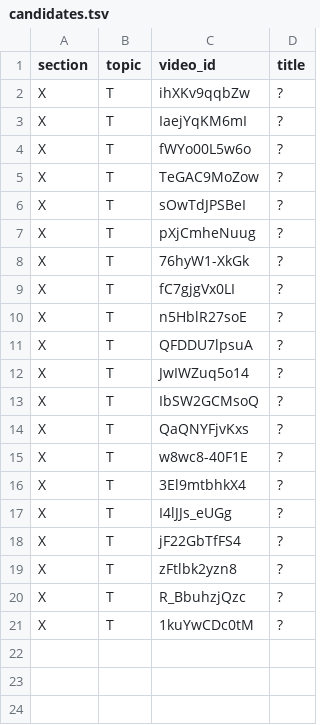
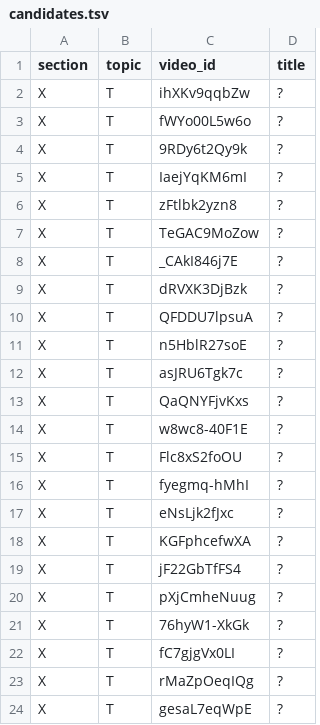
Before and after one commit to botanikjon-droid/dual-sub-replay, a TSV file: tools/catalog/candidates.tsv, drawn as a sheet.

```diff
--- a/tools/catalog/candidates.tsv
+++ b/tools/catalog/candidates.tsv
@@ -2,6 +2,19 @@ section	topic	video_id	title
 X	T	ihXKv9qqbZw	?
+X	T	fWYo00L5w6o	?
+X	T	9RDy6t2Qy9k	?
 X	T	IaejYqKM6mI	?
-X	T	fWYo00L5w6o	?
+X	T	zFtlbk2yzn8	?
 X	T	TeGAC9MoZow	?
-X	T	sOwTdJPSBeI	?
+X	T	_CAkI846j7E	?
+X	T	dRVXK3DjBzk	?
+X	T	QFDDU7lpsuA	?
+X	T	n5HblR27soE	?
+X	T	asJRU6Tgk7c	?
+X	T	QaQNYFjvKxs	?
+X	T	w8wc8-40F1E	?
+X	T	Flc8xS2foOU	?
+X	T	fyegmq-hMhI	?
+X	T	eNsLjk2fJxc	?
+X	T	KGFphcefwXA	?
+X	T	jF22GbTfFS4	?
 X	T	pXjCmheNuug	?
@@ -9,13 +22,3 @@ X	T	76hyW1-XkGk	?
 X	T	fC7gjgVx0LI	?
-X	T	n5HblR27soE	?
-X	T	QFDDU7lpsuA	?
-X	T	JwIWZuq5o14	?
-X	T	IbSW2GCMsoQ	?
-X	T	QaQNYFjvKxs	?
-X	T	w8wc8-40F1E	?
-X	T	3El9mtbhkX4	?
-X	T	I4lJJs_eUGg	?
-X	T	jF22GbTfFS4	?
-X	T	zFtlbk2yzn8	?
-X	T	R_BbuhzjQzc	?
-X	T	1kuYwCDc0tM	?
+X	T	rMaZpOeqIQg	?
+X	T	gesaL7eqWpE	?
```
